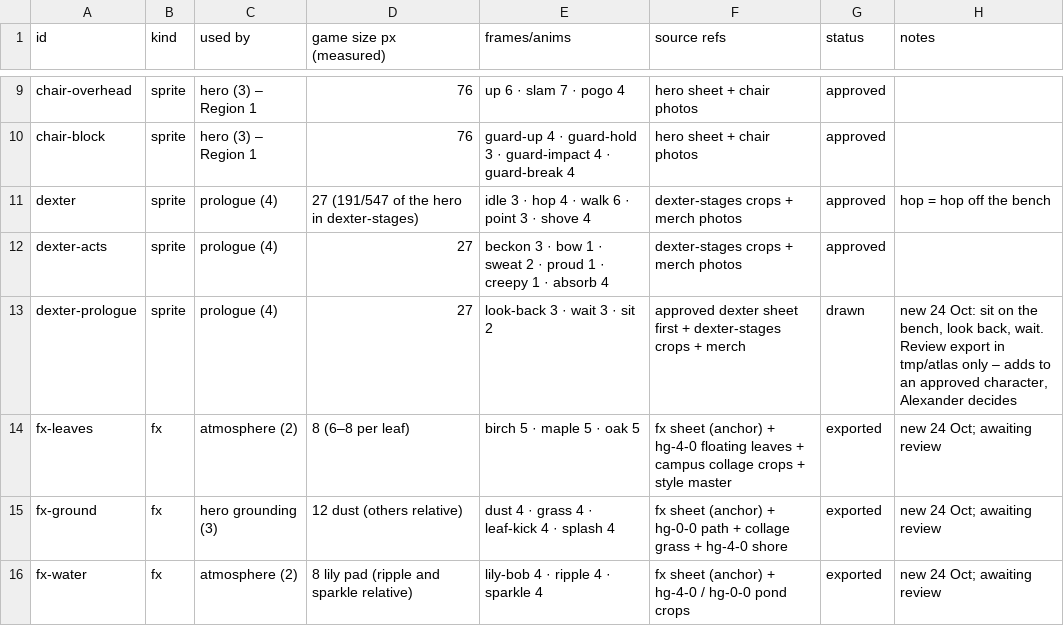
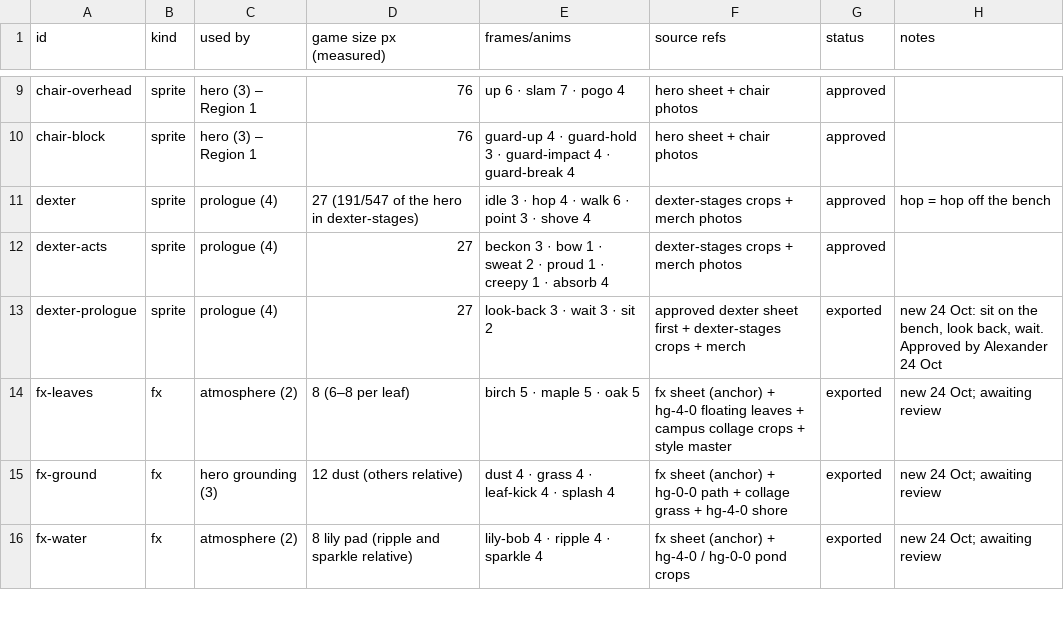
Before and after one commit to THD-AI/WinCS, a CSV file: art/inventory.csv, drawn as a sheet; only a part is shown, gaps mark what is left out.

Commit message:
art: export Dexter's approved prologue poses
Alexander approved dexter-prologue (look-back 3, wait 3, sit 2 at 27 px), so it is exported into the game and loaded with the other boards.

```diff
--- a/art/inventory.csv
+++ b/art/inventory.csv
@@ -12,3 +12,3 @@ dexter,sprite,prologue (4),27 (191/547 of the hero in dexter-stages),idle 3 · h
 dexter-acts,sprite,prologue (4),27,beckon 3 · bow 1 · sweat 2 · proud 1 · creepy 1 · absorb 4,dexter-stages crops + merch photos,approved,
-dexter-prologue,sprite,prologue (4),27,look-back 3 · wait 3 · sit 2,approved dexter sheet first + dexter-stages crops + merch,drawn,"new 24 Oct: sit on the bench, look back, wait. Review export in tmp/atlas only – adds to an approved character, Alexander decides"
+dexter-prologue,sprite,prologue (4),27,look-back 3 · wait 3 · sit 2,approved dexter sheet first + dexter-stages crops + merch,exported,"new 24 Oct: sit on the bench, look back, wait. Approved by Alexander 24 Oct"
 fx-leaves,fx,atmosphere (2),8 (6–8 per leaf),birch 5 · maple 5 · oak 5,fx sheet (anchor) + hg-4-0 floating leaves + campus collage crops + style master,exported,new 24 Oct; awaiting review
```
Also changed, not shown: 6 other files.
